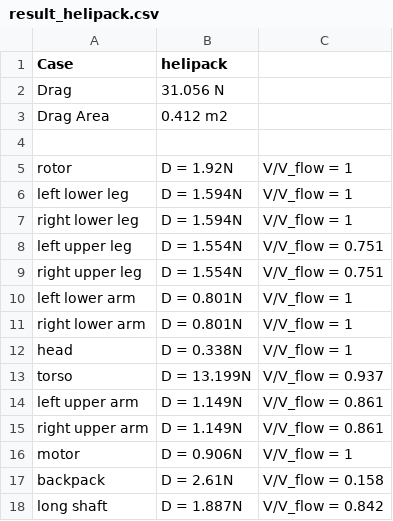
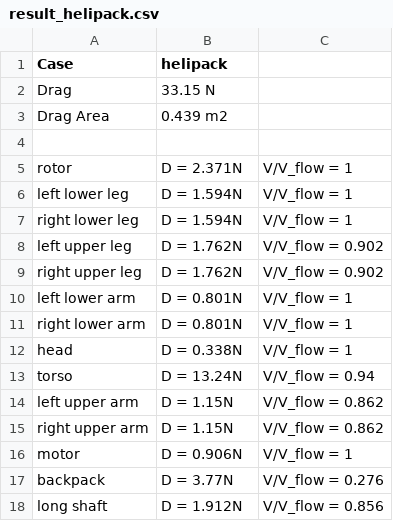
Before and after one commit to spockele/drag-tool, a CSV file: data/result_helipack.csv, drawn as a sheet.

Commit message:
The latest and greatest results

```diff
--- a/data/result_helipack.csv
+++ b/data/result_helipack.csv
@@ -1,10 +1,10 @@
 Case, helipack,
-Drag, 31.056 N,
-Drag Area, 0.412 m2,
+Drag, 33.15 N,
+Drag Area, 0.439 m2,
 
-rotor, D = 1.92N , V/V_flow = 1,
+rotor, D = 2.371N , V/V_flow = 1,
 left lower leg, D = 1.594N , V/V_flow = 1,
 right lower leg, D = 1.594N , V/V_flow = 1,
-left upper leg, D = 1.554N , V/V_flow = 0.751,
-right upper leg, D = 1.554N , V/V_flow = 0.751,
+left upper leg, D = 1.762N , V/V_flow = 0.902,
+right upper leg, D = 1.762N , V/V_flow = 0.902,
 left lower arm, D = 0.801N , V/V_flow = 1,
@@ -12,7 +12,7 @@ right lower arm, D = 0.801N , V/V_flow = 1,
 head, D = 0.338N , V/V_flow = 1,
-torso, D = 13.199N , V/V_flow = 0.937,
-left upper arm, D = 1.149N , V/V_flow = 0.861,
-right upper arm, D = 1.149N , V/V_flow = 0.861,
+torso, D = 13.24N , V/V_flow = 0.94,
+left upper arm, D = 1.15N , V/V_flow = 0.862,
+right upper arm, D = 1.15N , V/V_flow = 0.862,
 motor, D = 0.906N , V/V_flow = 1,
-backpack, D = 2.61N , V/V_flow = 0.158,
-long shaft, D = 1.887N , V/V_flow = 0.842,
+backpack, D = 3.77N , V/V_flow = 0.276,
+long shaft, D = 1.912N , V/V_flow = 0.856,
```
Also changed, not shown: data/helipack.csv, data/result_validation-04_00.csv, 9 other files.
